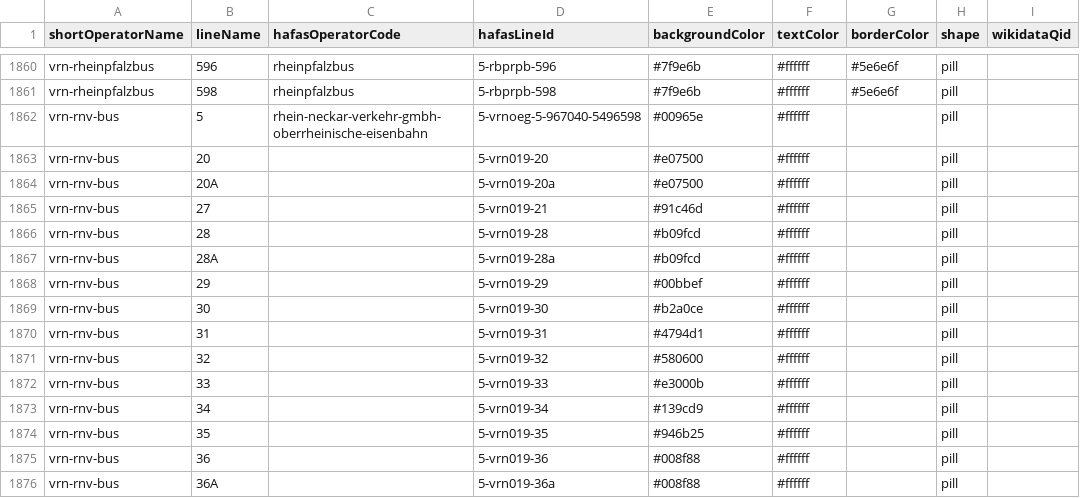
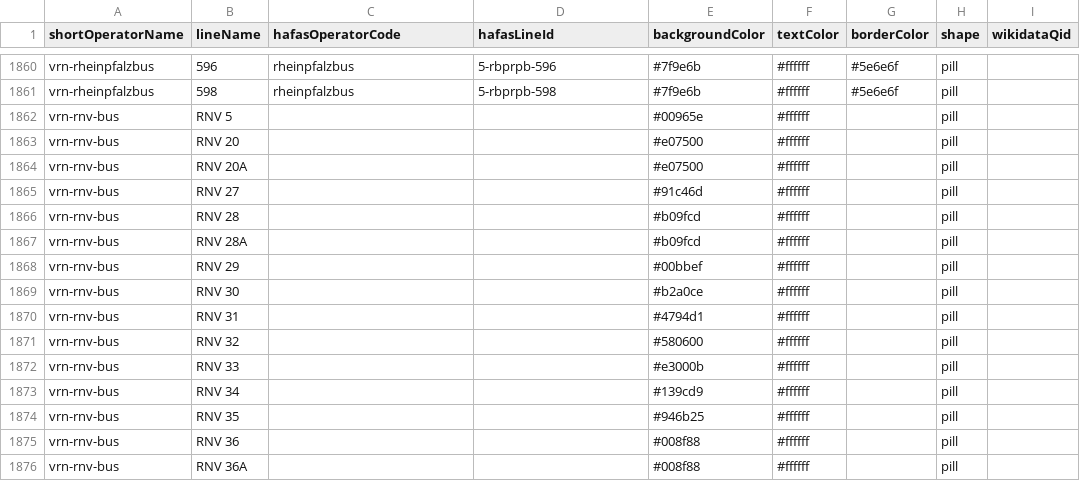
Before and after one commit to Traewelling/line-colors, a CSV file: line-colors.csv, drawn as a sheet; only a part is shown, gaps mark what is left out; the diff covers the shown part only; the diff names each change by its address in the sheet, - before the commit and + after, or states it on an @@ line.

```diff
--- a/line-colors.csv
+++ b/line-colors.csv
-B1862 (lineName): 5
+B1862 (lineName): RNV 5
-C1862 (hafasOperatorCode): rhein-neckar-verkehr-gmbh-oberrheinische-eisenbahn
+C1862 (hafasOperatorCode): (empty)
-D1862 (hafasLineId): 5-vrnoeg-5-967040-5496598
+D1862 (hafasLineId): (empty)
-B1863 (lineName): 20
+B1863 (lineName): RNV 20
-D1863 (hafasLineId): 5-vrn019-20
+D1863 (hafasLineId): (empty)
-B1864 (lineName): 20A
+B1864 (lineName): RNV 20A
-D1864 (hafasLineId): 5-vrn019-20a
+D1864 (hafasLineId): (empty)
-B1865 (lineName): 27
+B1865 (lineName): RNV 27
-D1865 (hafasLineId): 5-vrn019-21
+D1865 (hafasLineId): (empty)
-B1866 (lineName): 28
+B1866 (lineName): RNV 28
-D1866 (hafasLineId): 5-vrn019-28
+D1866 (hafasLineId): (empty)
-B1867 (lineName): 28A
+B1867 (lineName): RNV 28A
-D1867 (hafasLineId): 5-vrn019-28a
+D1867 (hafasLineId): (empty)
-B1868 (lineName): 29
+B1868 (lineName): RNV 29
-D1868 (hafasLineId): 5-vrn019-29
+D1868 (hafasLineId): (empty)
-B1869 (lineName): 30
+B1869 (lineName): RNV 30
-D1869 (hafasLineId): 5-vrn019-30
+D1869 (hafasLineId): (empty)
-B1870 (lineName): 31
+B1870 (lineName): RNV 31
-D1870 (hafasLineId): 5-vrn019-31
+D1870 (hafasLineId): (empty)
-B1871 (lineName): 32
+B1871 (lineName): RNV 32
-D1871 (hafasLineId): 5-vrn019-32
+D1871 (hafasLineId): (empty)
-B1872 (lineName): 33
+B1872 (lineName): RNV 33
-D1872 (hafasLineId): 5-vrn019-33
+D1872 (hafasLineId): (empty)
-B1873 (lineName): 34
+B1873 (lineName): RNV 34
-D1873 (hafasLineId): 5-vrn019-34
+D1873 (hafasLineId): (empty)
-B1874 (lineName): 35
+B1874 (lineName): RNV 35
-D1874 (hafasLineId): 5-vrn019-35
+D1874 (hafasLineId): (empty)
-B1875 (lineName): 36
+B1875 (lineName): RNV 36
-D1875 (hafasLineId): 5-vrn019-36
+D1875 (hafasLineId): (empty)
-B1876 (lineName): 36A
+B1876 (lineName): RNV 36A
-D1876 (hafasLineId): 5-vrn019-36a
+D1876 (hafasLineId): (empty)
```
Also changed, not shown: 131 edited cells elsewhere in this file, 1 other file.
